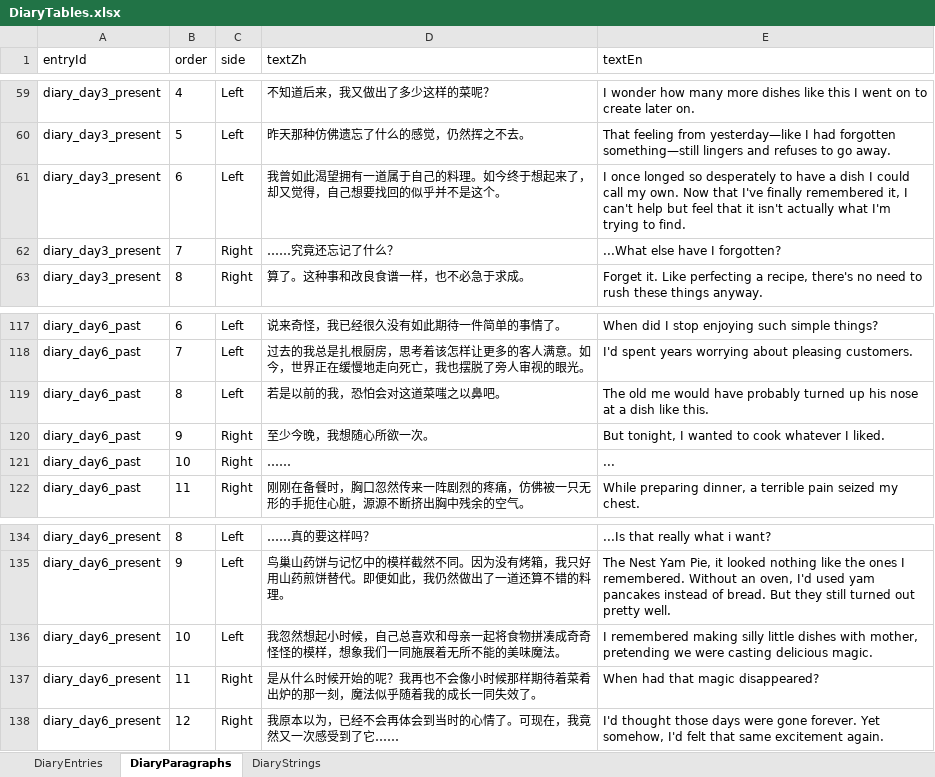
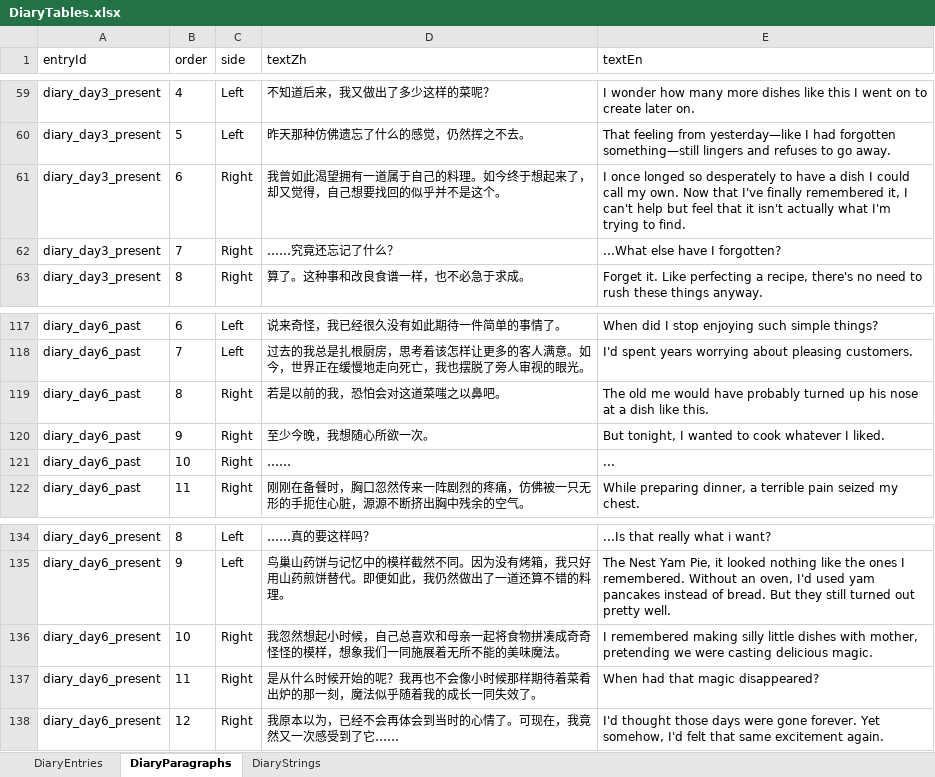
Before and after one commit to tujiali53-alt/TGJ_music, an Excel workbook: CookingClient/Assets/_Project/Data/Tables/DiaryTables.xlsx, sheet DiaryParagraphs, drawn as a sheet; only a part is shown, gaps mark what is left out; values as stored, in another font and other column widths than the file's, no borders; the diff names each change by its address in the sheet, - before the commit and + after, or states it on an @@ line.

```diff
--- a/CookingClient/Assets/_Project/Data/Tables/DiaryTables.xlsx (sheet DiaryParagraphs)
+++ b/CookingClient/Assets/_Project/Data/Tables/DiaryTables.xlsx (sheet DiaryParagraphs)
-C61 (side): Left
+C61 (side): Right
-C119 (side): Left
+C119 (side): Right
-C136 (side): Left
+C136 (side): Right
```
Also changed, not shown: 1 other file.
